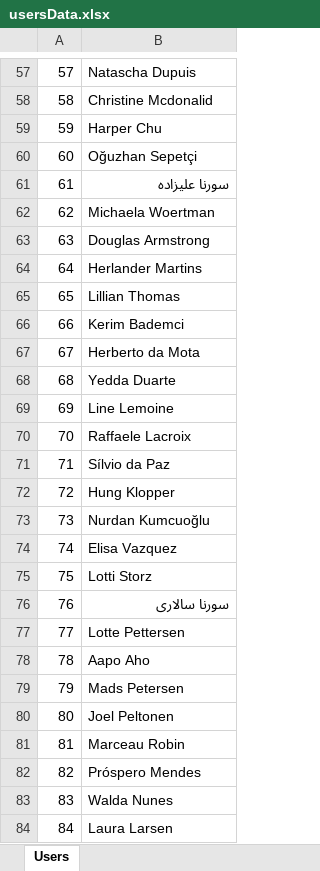
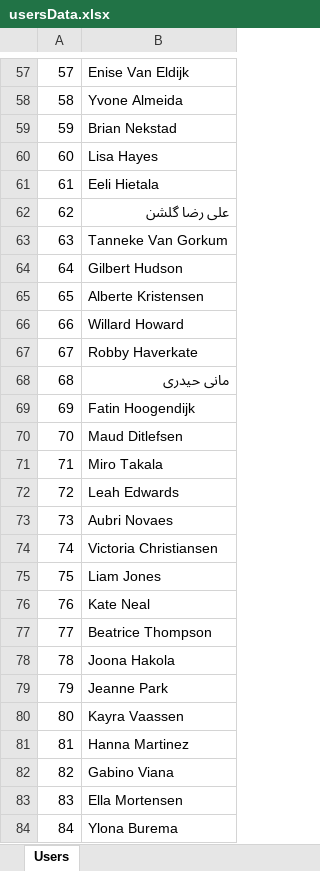
Before and after one commit to OvcharukSasha/TestAutomationCucumber, an Excel workbook: target/generated-sources/usersData.xlsx, sheet Users, drawn as a sheet; only a part is shown, gaps mark what is left out; values as stored, in another font and other column widths than the file's, no borders; the diff covers the shown part only; the diff names each change by its address in the sheet, - before the commit and + after, or states it on an @@ line.

```diff
--- a/target/generated-sources/usersData.xlsx (sheet Users)
+++ b/target/generated-sources/usersData.xlsx (sheet Users)
-B57: Natascha Dupuis
+B57: Enise Van Eldijk
-B58: Christine Mcdonalid
+B58: Yvone Almeida
-B59: Harper Chu
+B59: Brian Nekstad
-B60: Oğuzhan Sepetçi
+B60: Lisa Hayes
-B61: سورنا علیزاده
+B61: Eeli Hietala
-B62: Michaela Woertman
+B62: علی رضا گلشن
-B63: Douglas Armstrong
+B63: Tanneke Van Gorkum
-B64: Herlander Martins
+B64: Gilbert Hudson
-B65: Lillian Thomas
+B65: Alberte Kristensen
-B66: Kerim Bademci
+B66: Willard Howard
-B67: Herberto da Mota
+B67: Robby Haverkate
-B68: Yedda Duarte
+B68: مانی حیدری
-B69: Line Lemoine
+B69: Fatin Hoogendijk
-B70: Raffaele Lacroix
+B70: Maud Ditlefsen
-B71: Sílvio da Paz
+B71: Miro Takala
-B72: Hung Klopper
+B72: Leah Edwards
-B73: Nurdan Kumcuoğlu
+B73: Aubri Novaes
-B74: Elisa Vazquez
+B74: Victoria Christiansen
-B75: Lotti Storz
+B75: Liam Jones
-B76: سورنا سالاری
+B76: Kate Neal
-B77: Lotte Pettersen
+B77: Beatrice Thompson
-B78: Aapo Aho
+B78: Joona Hakola
-B79: Mads Petersen
+B79: Jeanne Park
-B80: Joel Peltonen
+B80: Kayra Vaassen
-B81: Marceau Robin
+B81: Hanna Martinez
-B82: Próspero Mendes
+B82: Gabino Viana
-B83: Walda Nunes
+B83: Ella Mortensen
-B84: Laura Larsen
+B84: Ylona Burema
```
Also changed, not shown: 72 edited cells elsewhere in this sheet, 9 other files.
